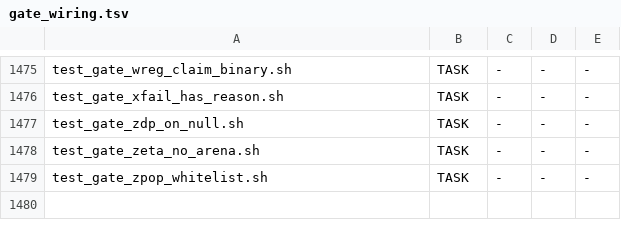
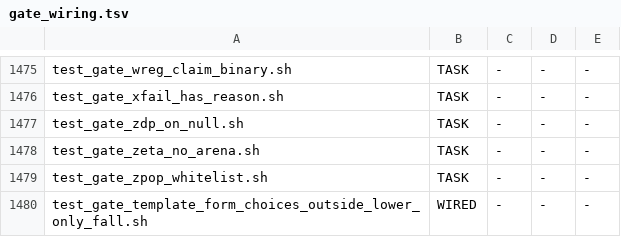
Before and after one commit to snobol4ever/harness, a TSV file: scripts/gate_wiring.tsv, drawn as a sheet; only a part is shown, gaps mark what is left out.

Commit message:
gates (ceo CEO-1840): the language ratchet grows two more measurables and the form census becomes a ratchet -- test_gate_emitter_language_flags_only_fall.sh keeps the five deleted flags out of all of src/ and ratchets (a) every read of a registered graph fact in emitter+templates (181: cell_frame 69, zframe_graph 30, emit_resumable_frame 22, root_graph 21, body_root 21, zls_g_resumable_frame 7, frame_retained 7, resumable_frame 5) and (b) every language-prefixed identifier there (386: pl 178, icn 103, sno 39, rk 37, pas 29), each floor may only fall; new test_gate_template_form_choices_outside_lower_only_fall.sh holds hq_templates's form census at 64 boxes with more than one live form and 10 kinds choosing among boxes (74 form choices outside lower over 132 boxes), floors may only fall, --floor-boxes/--floor-kinds for the fail-once proof (red at 63). Lon 2026-10-18: "Did those last several template violations ever get fixed?" -- no, nothing ratcheted them until now. Design: ARCH-IR-CARRIES-EVERY-LANGUAGE-VARIANCE.md

```diff
--- a/scripts/gate_wiring.tsv
+++ b/scripts/gate_wiring.tsv
@@ -1479 +1479,2 @@ test_gate_zeta_no_arena.sh	TASK	-	-	-
 test_gate_zpop_whitelist.sh	TASK	-	-	-
+test_gate_template_form_choices_outside_lower_only_fall.sh	WIRED	-	-	-
```
Also changed, not shown: 2 other files.
